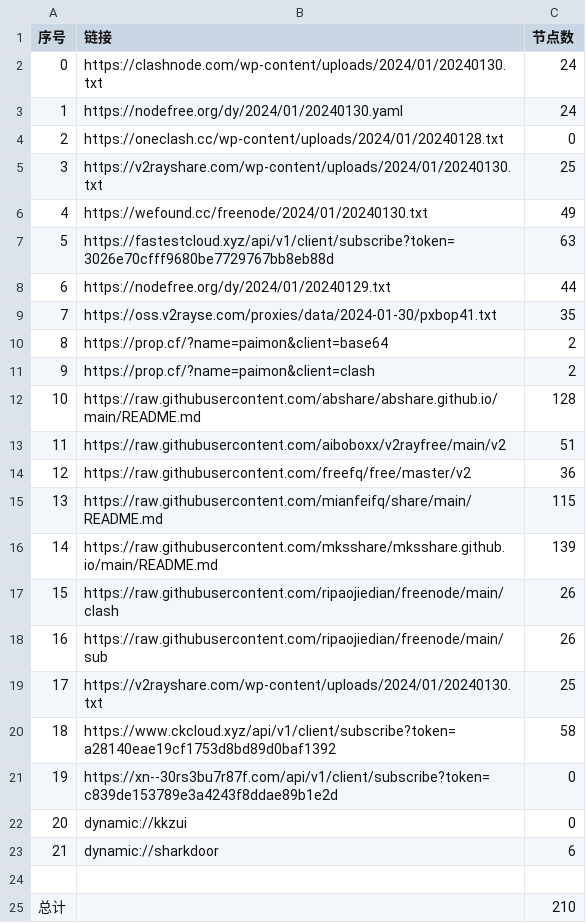
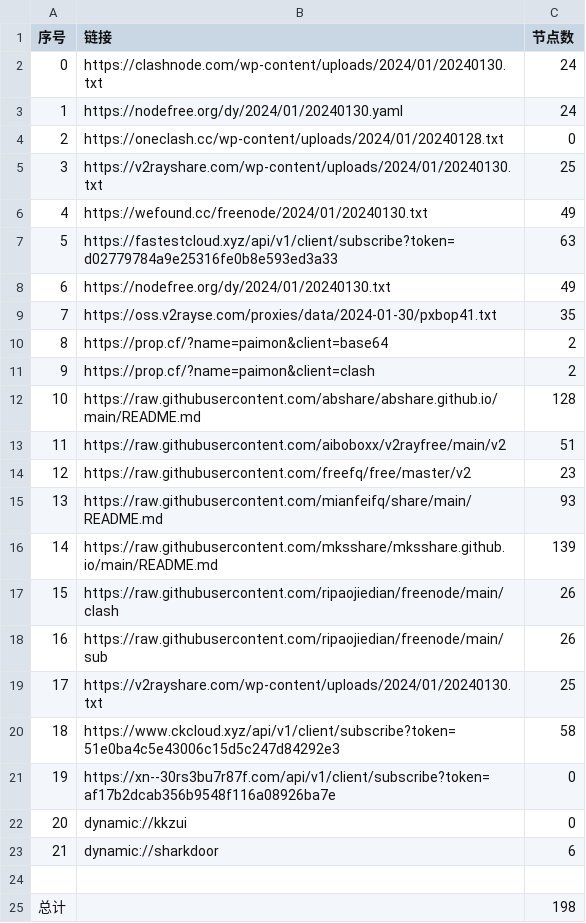
Before and after one commit to hdrafyy/NoMoreWalls, a CSV file: list_result.csv, drawn as a sheet.

```diff
--- a/list_result.csv
+++ b/list_result.csv
@@ -6,4 +6,4 @@
 4,https://wefound.cc/freenode/2024/01/20240130.txt,49
-5,https://fastestcloud.xyz/api/v1/client/subscribe?token=3026e70cfff9680be7729767bb8eb88d,63
-6,https://nodefree.org/dy/2024/01/20240129.txt,44
+5,https://fastestcloud.xyz/api/v1/client/subscribe?token=d02779784a9e25316fe0b8e593ed3a33,63
+6,https://nodefree.org/dy/2024/01/20240130.txt,49
 7,https://oss.v2rayse.com/proxies/data/2024-01-30/pxbop41.txt,35
@@ -13,4 +13,4 @@
 11,https://raw.githubusercontent.com/aiboboxx/v2rayfree/main/v2,51
-12,https://raw.githubusercontent.com/freefq/free/master/v2,36
-13,https://raw.githubusercontent.com/mianfeifq/share/main/README.md,115
+12,https://raw.githubusercontent.com/freefq/free/master/v2,23
+13,https://raw.githubusercontent.com/mianfeifq/share/main/README.md,93
 14,https://raw.githubusercontent.com/mksshare/mksshare.github.io/main/README.md,139
@@ -19,4 +19,4 @@
 17,https://v2rayshare.com/wp-content/uploads/2024/01/20240130.txt,25
-18,https://www.ckcloud.xyz/api/v1/client/subscribe?token=a28140eae19cf1753d8bd89d0baf1392,58
-19,https://xn--30rs3bu7r87f.com/api/v1/client/subscribe?token=c839de153789e3a4243f8ddae89b1e2d,0
+18,https://www.ckcloud.xyz/api/v1/client/subscribe?token=51e0ba4c5e43006c15d5c247d84292e3,58
+19,https://xn--30rs3bu7r87f.com/api/v1/client/subscribe?token=af17b2dcab356b9548f116a08926ba7e,0
 20,dynamic://kkzui,0
@@ -24,2 +24,2 @@
 
-总计,,210
+总计,,198
```
Also changed, not shown: 13 other files.
